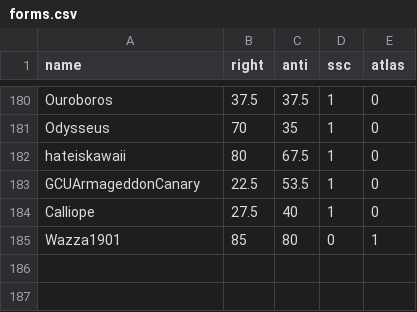
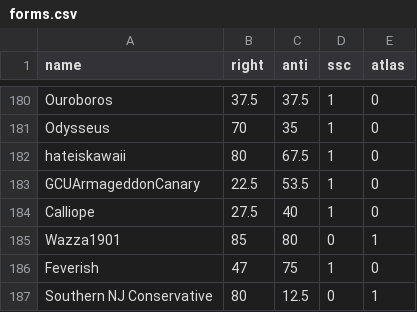
Before and after one commit to Enopoletus/quiz, a CSV file: forms.csv, drawn as a sheet; only a part is shown, gaps mark what is left out; the diff names each change by its address in the sheet, - before the commit and + after, or states it on an @@ line.

Commit message:
Update forms.csv

```diff
--- a/forms.csv
+++ b/forms.csv
+row 186: Feverish | 47 | 75 | 1 | 0
+row 187: Southern NJ Conservative | 80 | 12.5 | 0 | 1
```
